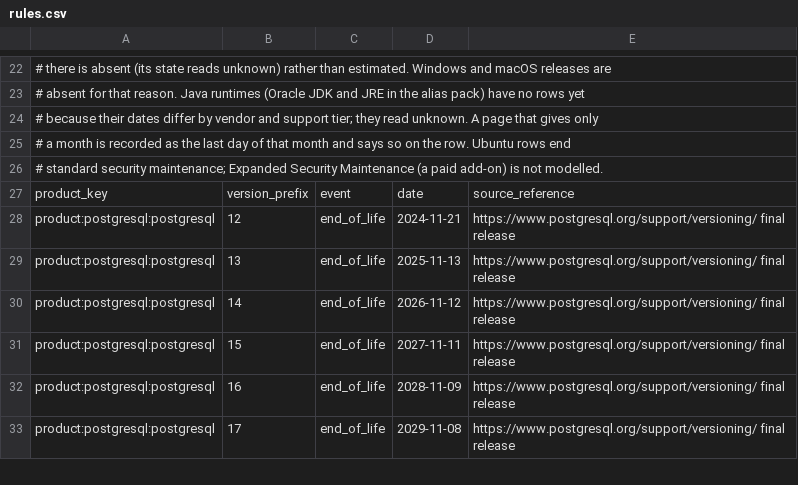
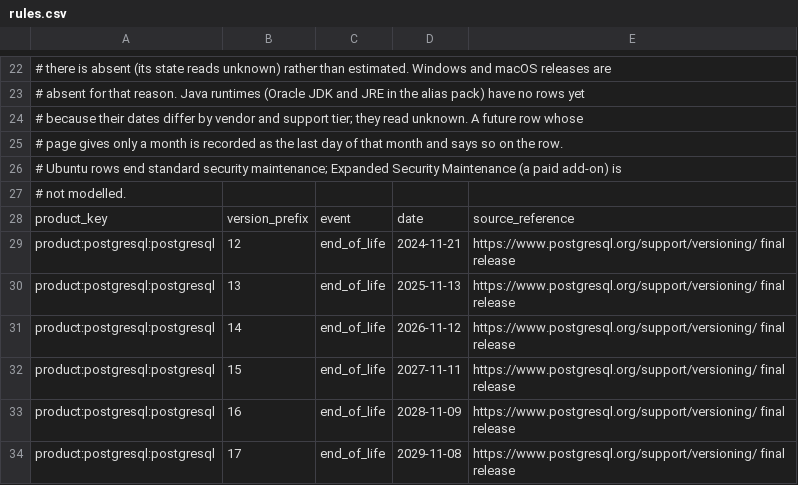
Before and after one commit to DevNullLtd/Yuzu, a CSV file: content/software-lifecycle/rules.csv, drawn as a sheet; only a part is shown, gaps mark what is left out.

```diff
--- a/content/software-lifecycle/rules.csv
+++ b/content/software-lifecycle/rules.csv
@@ -23,5 +23,6 @@
 # absent for that reason. Java runtimes (Oracle JDK and JRE in the alias pack) have no rows yet
-# because their dates differ by vendor and support tier; they read unknown. A page that gives only
-# a month is recorded as the last day of that month and says so on the row. Ubuntu rows end
-# standard security maintenance; Expanded Security Maintenance (a paid add-on) is not modelled.
+# because their dates differ by vendor and support tier; they read unknown. A future row whose
+# page gives only a month is recorded as the last day of that month and says so on the row.
+# Ubuntu rows end standard security maintenance; Expanded Security Maintenance (a paid add-on) is
+# not modelled.
 product_key,version_prefix,event,date,source_reference
```
Also changed, not shown: 5 other files.
